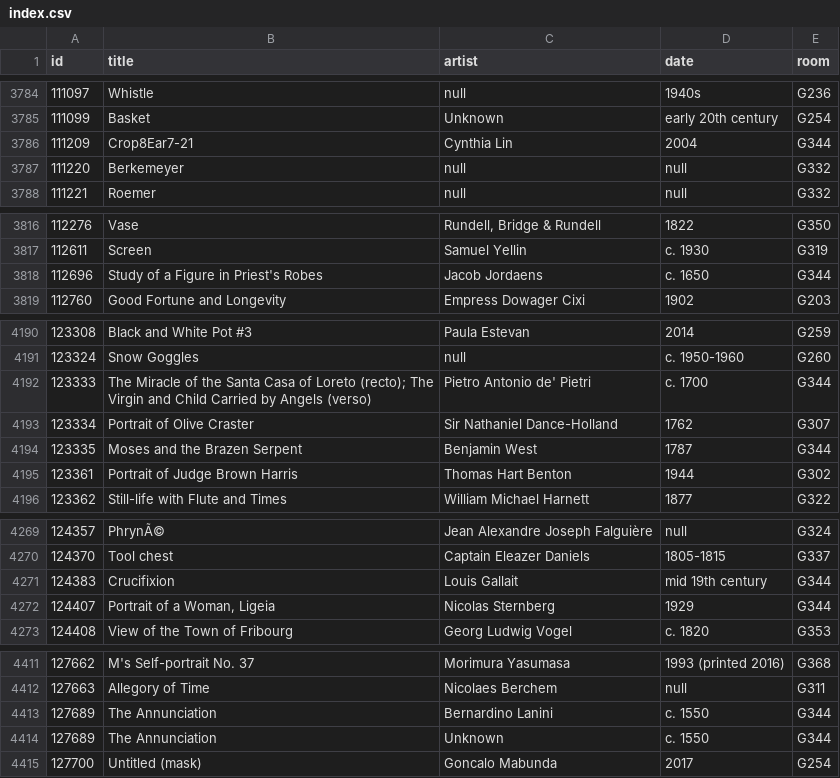
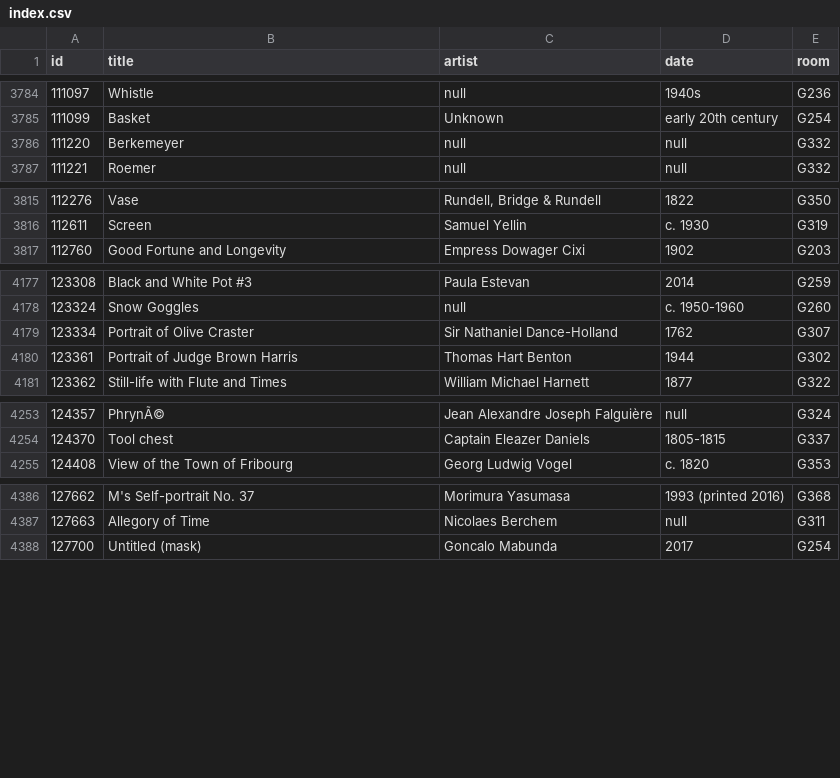
Before and after one commit to miabot/galleries.csv, a CSV file: index.csv, drawn as a sheet; only a part is shown, gaps mark what is left out; the diff covers the shown part only; the diff names each change by its address in the sheet, - before the commit and + after, or states it on an @@ line.

```diff
--- a/index.csv
+++ b/index.csv
-row 3786: 111209 | Crop8Ear7-21 | Cynthia Lin | 2004 | G344
-row 3818: 112696 | Study of a Figure in Priest's Robes | Jacob Jordaens | c. 1650 | G344
-row 4192: 123333 | The Miracle of the Santa Casa of Loreto (recto); The Virgin and Child Carried by Angels (verso) | Pietro Antonio de' Pietri | c. 1700 | G344
-row 4194: 123335 | Moses and the Brazen Serpent | Benjamin West | 1787 | G344
-row 4271: 124383 | Crucifixion | Louis Gallait | mid 19th century | G344
-row 4272: 124407 | Portrait of a Woman, Ligeia | Nicolas Sternberg | 1929 | G344
-row 4413: 127689 | The Annunciation | Bernardino Lanini | c. 1550 | G344
-row 4414: 127689 | The Annunciation | Unknown | c. 1550 | G344
```
Also changed, not shown: 20 removed rows elsewhere in this file, 1 other file.
